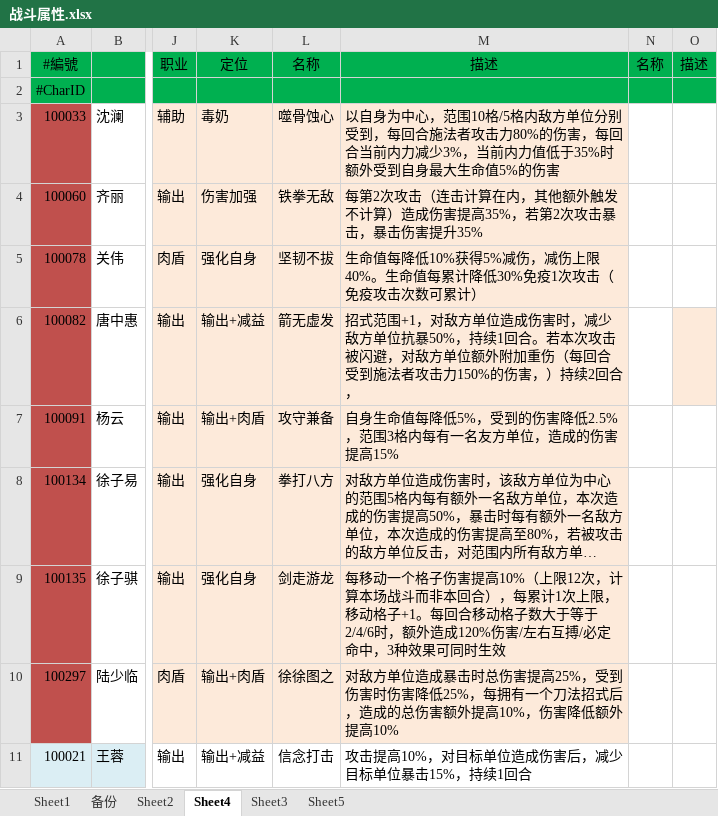
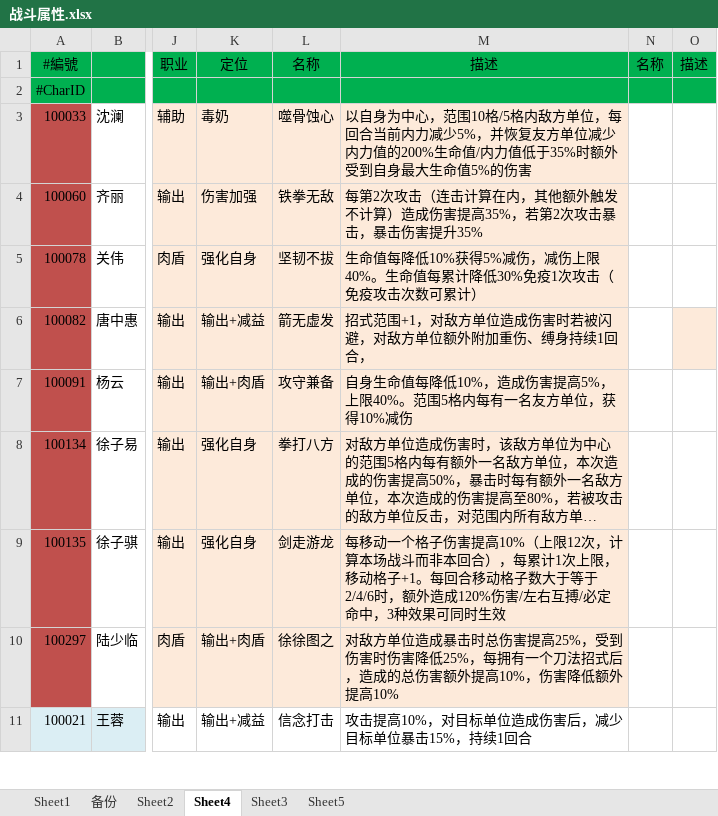
Before and after one commit to xiaozhuzzz/XiakePreMod, an Excel workbook: Excel文件/xiakeqian/战斗属性.xlsx, sheet Sheet4, drawn as a sheet; only a part is shown, gaps mark what is left out; long unchanged cells end in …; values as stored, in another font and other column widths than the file's, no borders; conditional formats not drawn; the diff covers the shown part only; the diff names each change by its address in the sheet, - before the commit and + after, or states it on an @@ line.

```diff
--- a/Excel文件/xiakeqian/战斗属性.xlsx (sheet Sheet4)
+++ b/Excel文件/xiakeqian/战斗属性.xlsx (sheet Sheet4)
-M3: …敌方单位分别受到，每回合施法者攻击力80%的伤害，每回合当前内力减少3%，当前内力值低…
+M3: …敌方单位，每回合当前内力减少5%，并恢复友方单位减少内力值的200%生命值/内力值低…
-M6: …成伤害时，减少敌方单位抗暴50%，持续1回合。若本次攻击被闪避，对敌方单位额外附加重伤（每回合受到施法者攻击力150%的伤害，）持续2回合，
+M6: …成伤害时若被闪避，对敌方单位额外附加重伤、缚身持续1回合，
-M7: …值每降低5%，受到的伤害降低2.5%，范围3格内每有一名友方单位，造成的伤害提高15%
+M7: …值每降低10%，造成伤害提高5%，上限40%。范围5格内每有一名友方单位，获得10%减伤
```
Also changed, not shown: 25 edited cells and cell formats elsewhere in this sheet.
